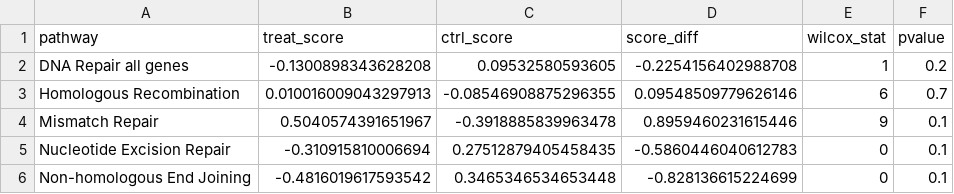
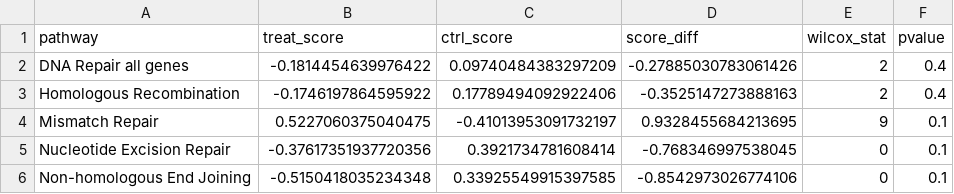
Before and after one commit to d3b-center/pbta-splicing, a TSV file: analyses/CLK1-splicing-impact-morpholino/results/gsva_score_diff_dna_repair_sp_onc.tsv, drawn as a sheet.

```diff
--- a/analyses/CLK1-splicing-impact-morpholino/results/gsva_score_diff_dna_repair_sp_onc.tsv
+++ b/analyses/CLK1-splicing-impact-morpholino/results/gsva_score_diff_dna_repair_sp_onc.tsv
@@ -1,6 +1,6 @@
 pathway	treat_score	ctrl_score	score_diff	wilcox_stat	pvalue
-DNA Repair all genes	-0.1300898343628208	0.09532580593605	-0.2254156402988708	1	0.2
-Homologous Recombination	0.010016009043297913	-0.08546908875296355	0.09548509779626146	6	0.7
-Mismatch Repair	0.5040574391651967	-0.3918885839963478	0.8959460231615446	9	0.1
-Nucleotide Excision Repair	-0.310915810006694	0.27512879405458435	-0.5860446040612783	0	0.1
-Non-homologous End Joining	-0.4816019617593542	0.3465346534653448	-0.828136615224699	0	0.1
+DNA Repair all genes	-0.1814454639976422	0.09740484383297209	-0.27885030783061426	2	0.4
+Homologous Recombination	-0.1746197864595922	0.17789494092922406	-0.3525147273888163	2	0.4
+Mismatch Repair	0.5227060375040475	-0.41013953091732197	0.9328455684213695	9	0.1
+Nucleotide Excision Repair	-0.37617351937720356	0.3921734781608414	-0.768346997538045	0	0.1
+Non-homologous End Joining	-0.5150418035234348	0.33925549915397585	-0.8542973026774106	0	0.1
```
Also changed, not shown: analyses/CLK1-splicing-impact-morpholino/results/expr_splice_onco_clk1_ctrl_morpho_dna_repair_gsva_scores.tsv, analyses/CLK1-splicing-impact-morpholino/results/gsva_score_diff_dna_repair_sp.tsv, 24 other files.
